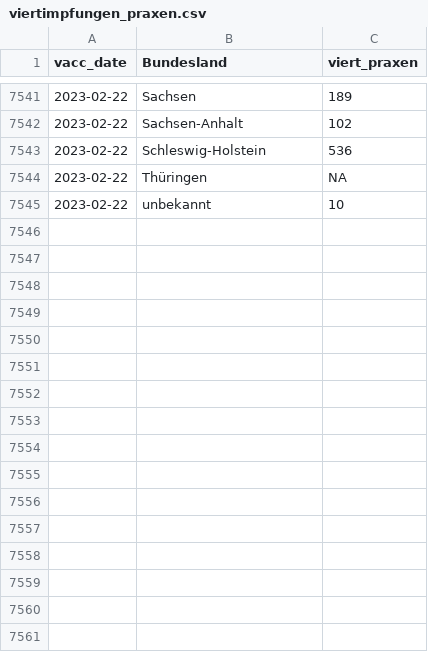
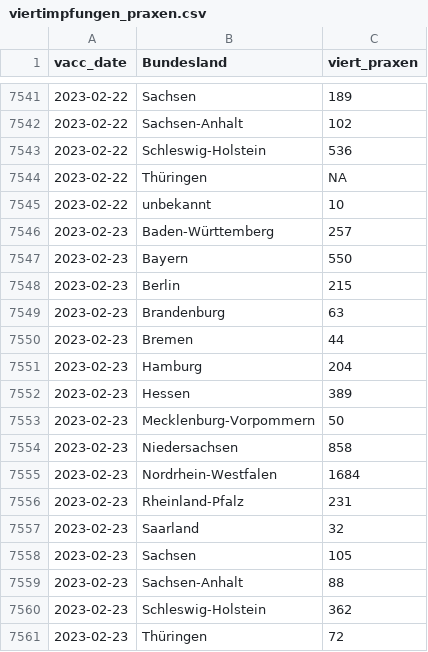
Before and after one commit to zidatalab/covid19dashboard, a CSV file: data/impfdax/viertimpfungen_praxen.csv, drawn as a sheet; only a part is shown, gaps mark what is left out; the diff names each change by its address in the sheet, - before the commit and + after, or states it on an @@ line.

```diff
--- a/data/impfdax/viertimpfungen_praxen.csv
+++ b/data/impfdax/viertimpfungen_praxen.csv
+row 7546: 2023-02-23 | Baden-Württemberg | 257
+row 7547: 2023-02-23 | Bayern | 550
+row 7548: 2023-02-23 | Berlin | 215
+row 7549: 2023-02-23 | Brandenburg | 63
+row 7550: 2023-02-23 | Bremen | 44
+row 7551: 2023-02-23 | Hamburg | 204
+row 7552: 2023-02-23 | Hessen | 389
+row 7553: 2023-02-23 | Mecklenburg-Vorpommern | 50
+row 7554: 2023-02-23 | Niedersachsen | 858
+row 7555: 2023-02-23 | Nordrhein-Westfalen | 1684
+row 7556: 2023-02-23 | Rheinland-Pfalz | 231
+row 7557: 2023-02-23 | Saarland | 32
+row 7558: 2023-02-23 | Sachsen | 105
+row 7559: 2023-02-23 | Sachsen-Anhalt | 88
+row 7560: 2023-02-23 | Schleswig-Holstein | 362
+row 7561: 2023-02-23 | Thüringen | 72
```
Also changed, not shown: data/moderna_auffr.csv.
